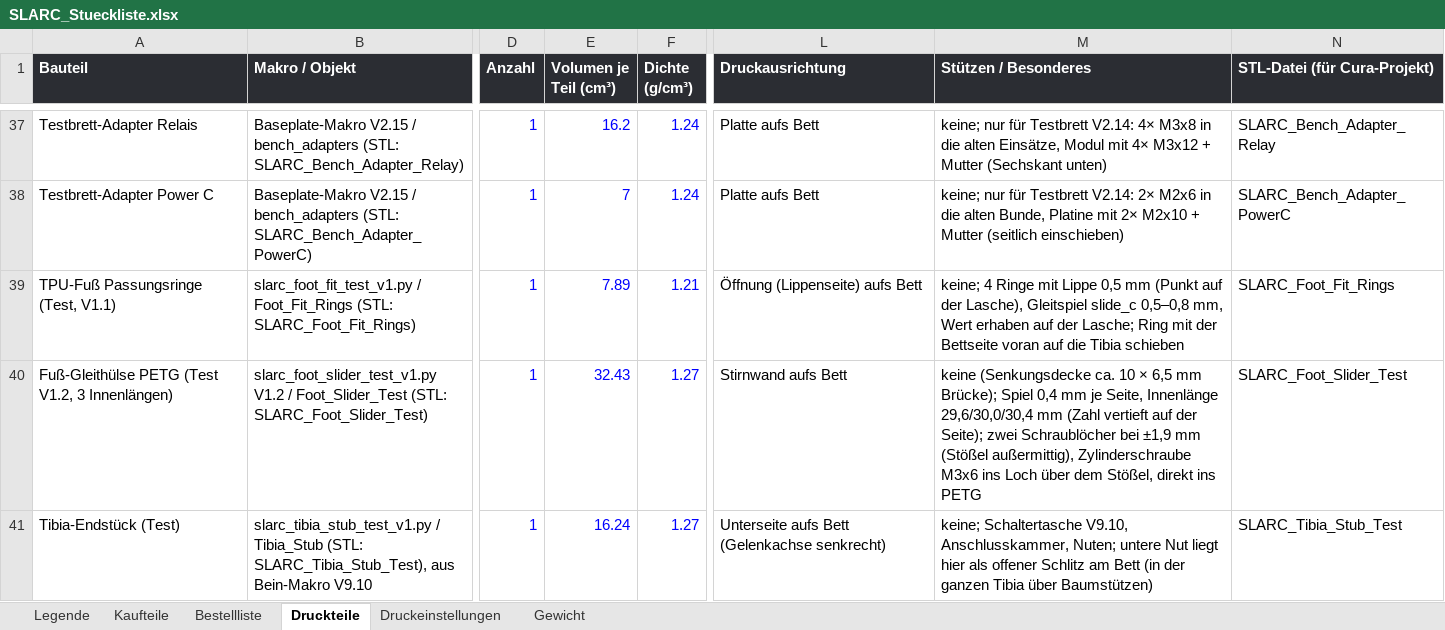
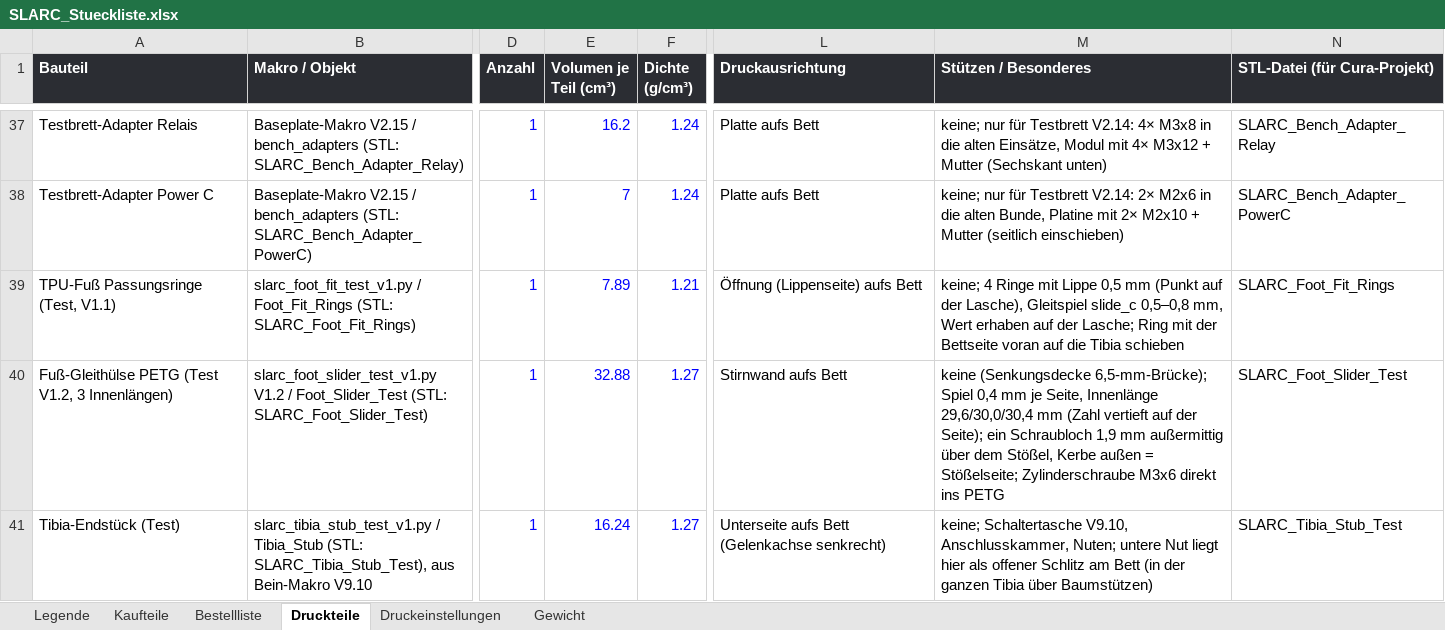
Before and after one commit to Hoehlenbaer/SLARC, an Excel workbook: Drawings/Macros/SLARC_Stueckliste.xlsx, sheet Druckteile, drawn as a sheet; only a part is shown, gaps mark what is left out; values as stored, in another font and other column widths than the file's, no borders; the diff names each change by its address in the sheet, - before the commit and + after, or states it on an @@ line.

```diff
--- a/Drawings/Macros/SLARC_Stueckliste.xlsx (sheet Druckteile)
+++ b/Drawings/Macros/SLARC_Stueckliste.xlsx (sheet Druckteile)
-E40 (Volumen je Teil (cm³)): 32.43
+E40 (Volumen je Teil (cm³)): 32.88
-M40 (Stützen / Besonderes): keine (Senkungsdecke ca. 10 × 6,5 mm Brücke); Spiel 0,4 mm je Seite, Innenlänge 29,6/30,0/30,4 mm (Zahl vertieft auf der Seite); zwei Schraublöcher bei ±1,9 mm (Stößel außermittig), Zylinderschraube M3x6 ins Loch über dem Stößel, direkt ins…
+M40 (Stützen / Besonderes): keine (Senkungsdecke 6,5-mm-Brücke); Spiel 0,4 mm je Seite, Innenlänge 29,6/30,0/30,4 mm (Zahl vertieft auf der Seite); ein Schraubloch 1,9 mm außermittig über dem Stößel, Kerbe außen = Stößelseite; Zylinderschraube M3x6 direkt ins…
```
Also changed, not shown: 9 other files.
